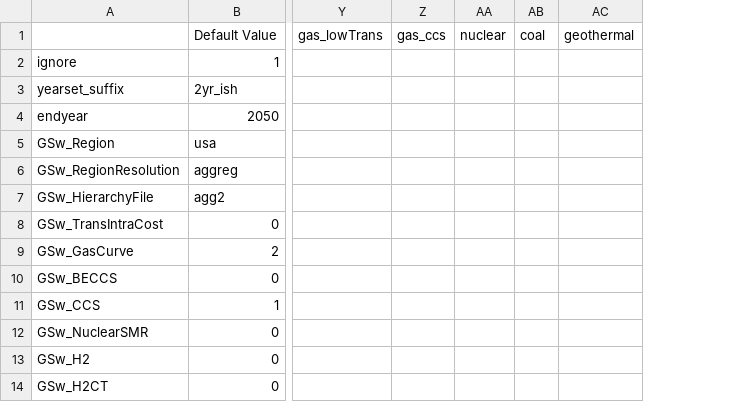
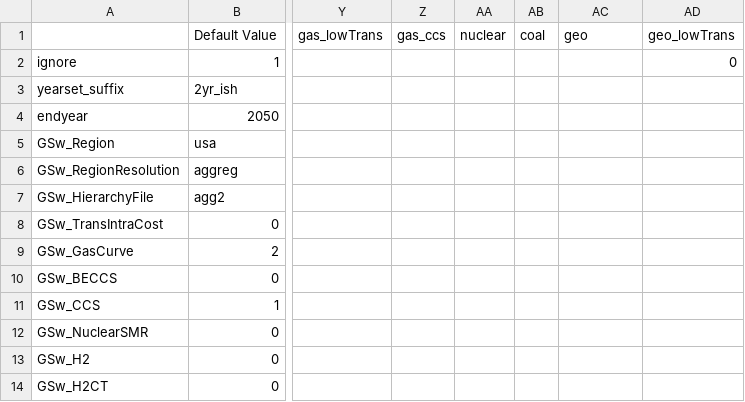
Before and after one commit to mmowers/ReEDS-2.0, a CSV file: cases_valcostfac.csv, drawn as a sheet; only a part is shown, gaps mark what is left out; the diff names each change by its address in the sheet, - before the commit and + after, or states it on an @@ line.

Commit message:
Add geo_lowTrans scenario, activate it, and change core geo case from 'geothermal' to 'geo'

```diff
--- a/cases_valcostfac.csv
+++ b/cases_valcostfac.csv
+column AD, rows 1-2: geo_lowTrans | 0
-AC1: geothermal
+AC1: geo
```
Also changed, not shown: postprocessing/bokehpivot/reeds_scenarios.csv.
